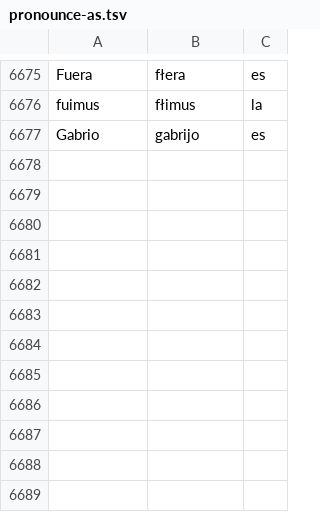
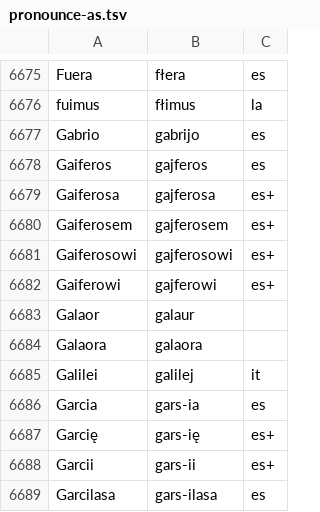
Before and after one commit to jimregan/wolnelektury-speech-corpus, a TSV file: pron-data/pronounce-as.tsv, drawn as a sheet; only a part is shown, gaps mark what is left out.

```diff
--- a/pron-data/pronounce-as.tsv
+++ b/pron-data/pronounce-as.tsv
@@ -6677 +6677,13 @@ fuimus	fłimus	la
 Gabrio	gabrijo	es
+Gaiferos	gajferos	es
+Gaiferosa	gajferosa	es+
+Gaiferosem	gajferosem	es+
+Gaiferosowi	gajferosowi	es+
+Gaiferowi	gajferowi	es+
+Galaor	galaur
+Galaora	galaora
+Galilei	galilej	it
+Garcia	gars-ia	es
+Garcię	gars-ię	es+
+Garcii	gars-ii	es+
+Garcilasa	gars-ilasa	es
```
Also changed, not shown: specific-norms.tsv.
